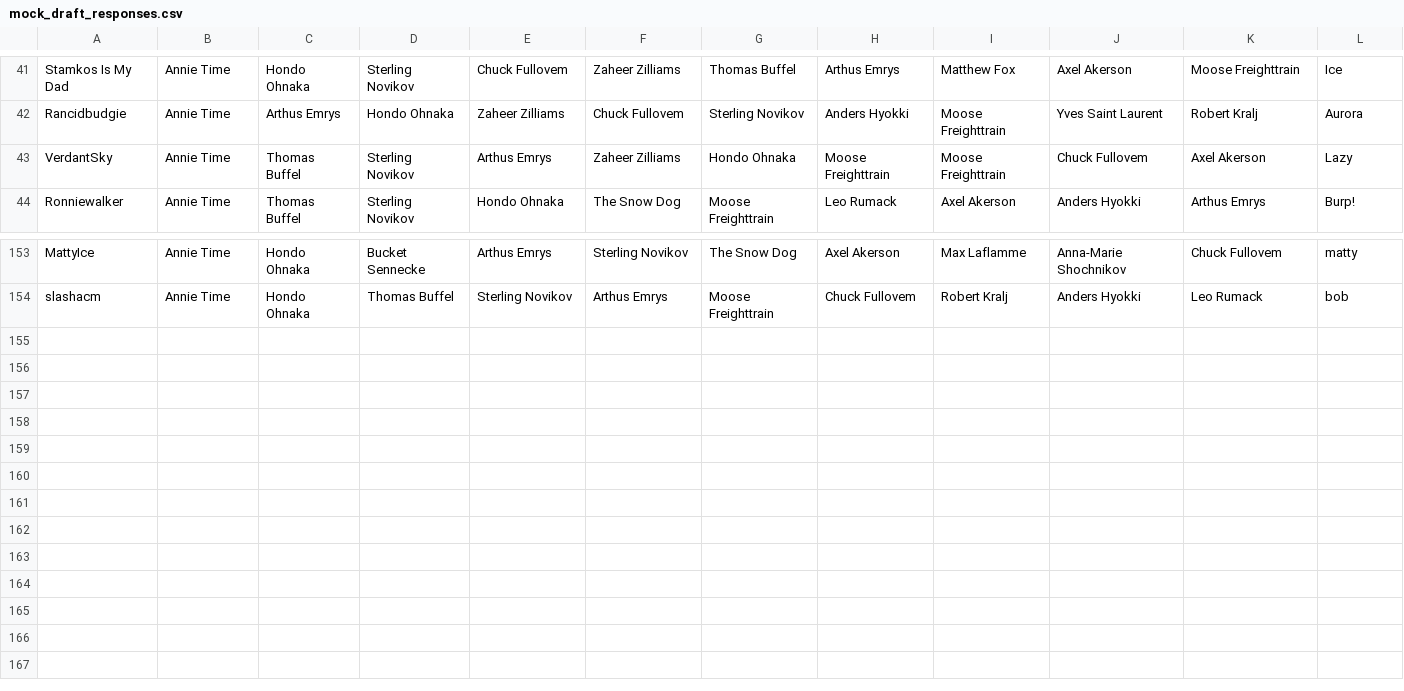
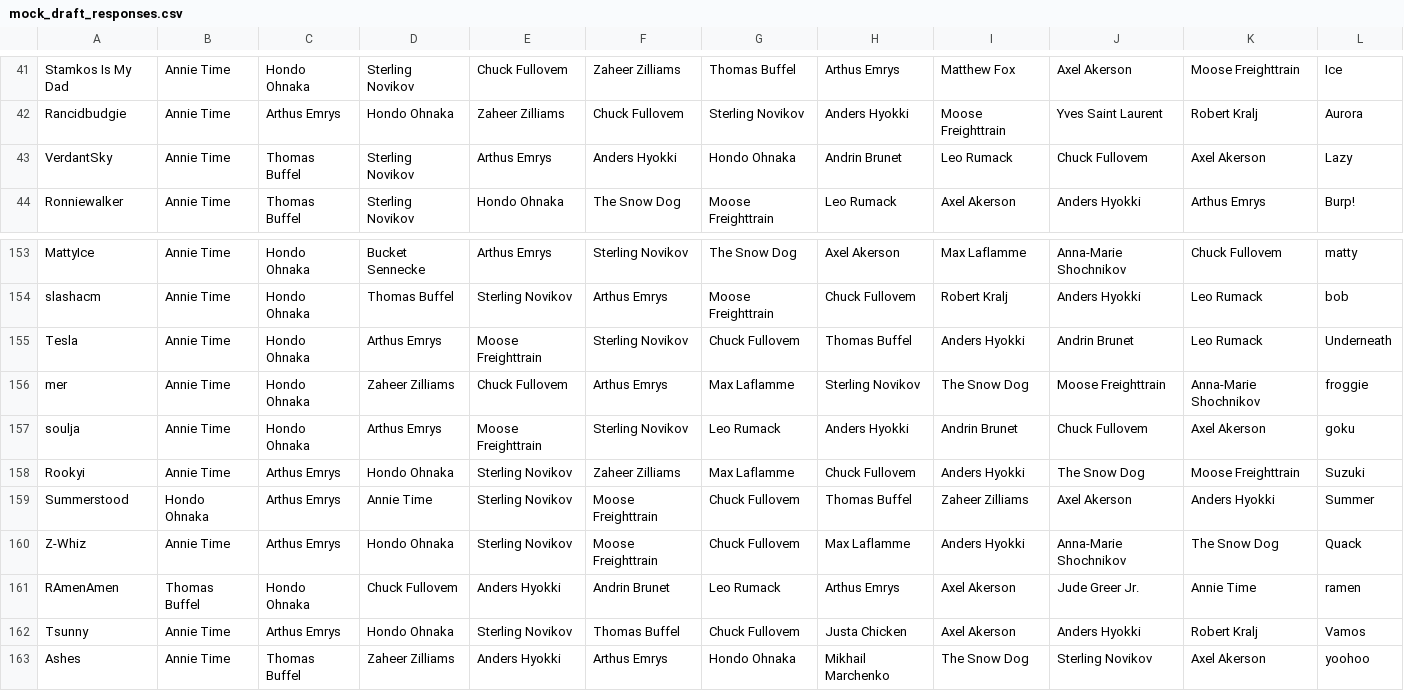
Before and after one commit to smalinowski7/SHL, a CSV file: Projects/Mock draft/mock_draft_responses.csv, drawn as a sheet; only a part is shown, gaps mark what is left out.

```diff
--- a/Projects/Mock draft/mock_draft_responses.csv
+++ b/Projects/Mock draft/mock_draft_responses.csv
@@ -42,3 +42,3 @@ Stamkos Is My Dad,Annie Time,Hondo Ohnaka,Sterling Novikov,Chuck Fullovem,Zaheer
 Rancidbudgie,Annie Time,Arthus Emrys,Hondo Ohnaka,Zaheer Zilliams,Chuck Fullovem,Sterling Novikov,Anders Hyokki,Moose Freighttrain,Yves Saint Laurent,Robert Kralj,Aurora
-VerdantSky,Annie Time,Thomas Buffel,Sterling Novikov,Arthus Emrys,Zaheer Zilliams,Hondo Ohnaka,Moose Freighttrain,Moose Freighttrain,Chuck Fullovem,Axel Akerson,Lazy
+VerdantSky,Annie Time,Thomas Buffel,Sterling Novikov,Arthus Emrys,Anders Hyokki,Hondo Ohnaka,Andrin Brunet,Leo Rumack,Chuck Fullovem,Axel Akerson,Lazy
 Ronniewalker,Annie Time,Thomas Buffel,Sterling Novikov,Hondo Ohnaka,The Snow Dog,Moose Freighttrain,Leo Rumack,Axel Akerson,Anders Hyokki,Arthus Emrys,Burp!
@@ -154 +154,10 @@ MattyIce,Annie Time,Hondo Ohnaka,Bucket Sennecke,Arthus Emrys,Sterling Novikov,T
 slashacm,Annie Time,Hondo Ohnaka,Thomas Buffel,Sterling Novikov,Arthus Emrys,Moose Freighttrain,Chuck Fullovem,Robert Kralj,Anders Hyokki,Leo Rumack,bob
+Tesla,Annie Time,Hondo Ohnaka,Arthus Emrys,Moose Freighttrain,Sterling Novikov,Chuck Fullovem,Thomas Buffel,Anders Hyokki,Andrin Brunet,Leo Rumack,Underneath
+mer,Annie Time,Hondo Ohnaka,Zaheer Zilliams,Chuck Fullovem,Arthus Emrys,Max Laflamme,Sterling Novikov,The Snow Dog,Moose Freighttrain,Anna-Marie Shochnikov,froggie
+soulja,Annie Time,Hondo Ohnaka,Arthus Emrys,Moose Freighttrain,Sterling Novikov,Leo Rumack,Anders Hyokki,Andrin Brunet,Chuck Fullovem,Axel Akerson,goku
+Rookyi,Annie Time,Arthus Emrys,Hondo Ohnaka,Sterling Novikov,Zaheer Zilliams,Max Laflamme,Chuck Fullovem,Anders Hyokki,The Snow Dog,Moose Freighttrain,Suzuki
+Summerstood,Hondo Ohnaka,Arthus Emrys,Annie Time,Sterling Novikov,Moose Freighttrain,Chuck Fullovem,Thomas Buffel,Zaheer Zilliams,Axel Akerson,Anders Hyokki,Summer
+Z-Whiz,Annie Time,Arthus Emrys,Hondo Ohnaka,Sterling Novikov,Moose Freighttrain,Chuck Fullovem,Max Laflamme,Anders Hyokki,Anna-Marie Shochnikov,The Snow Dog,Quack
+RAmenAmen,Thomas Buffel,Hondo Ohnaka,Chuck Fullovem,Anders Hyokki,Andrin Brunet,Leo Rumack,Arthus Emrys,Axel Akerson,Jude Greer Jr.,Annie Time,ramen
+Tsunny,Annie Time,Arthus Emrys,Hondo Ohnaka,Sterling Novikov,Thomas Buffel,Chuck Fullovem,Justa Chicken,Axel Akerson,Anders Hyokki,Robert Kralj,Vamos
+Ashes,Annie Time,Thomas Buffel,Zaheer Zilliams,Anders Hyokki,Arthus Emrys,Hondo Ohnaka,Mikhail Marchenko,The Snow Dog,Sterling Novikov,Axel Akerson,yoohoo
```
Also changed, not shown: 7 other files.
